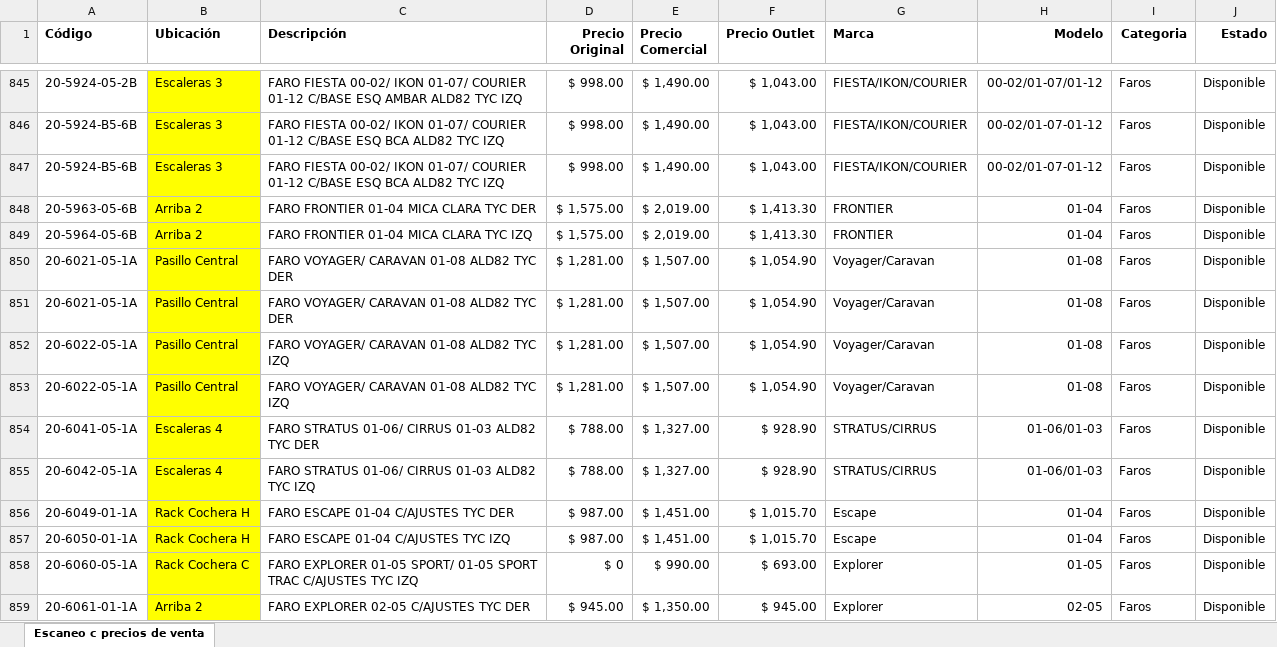
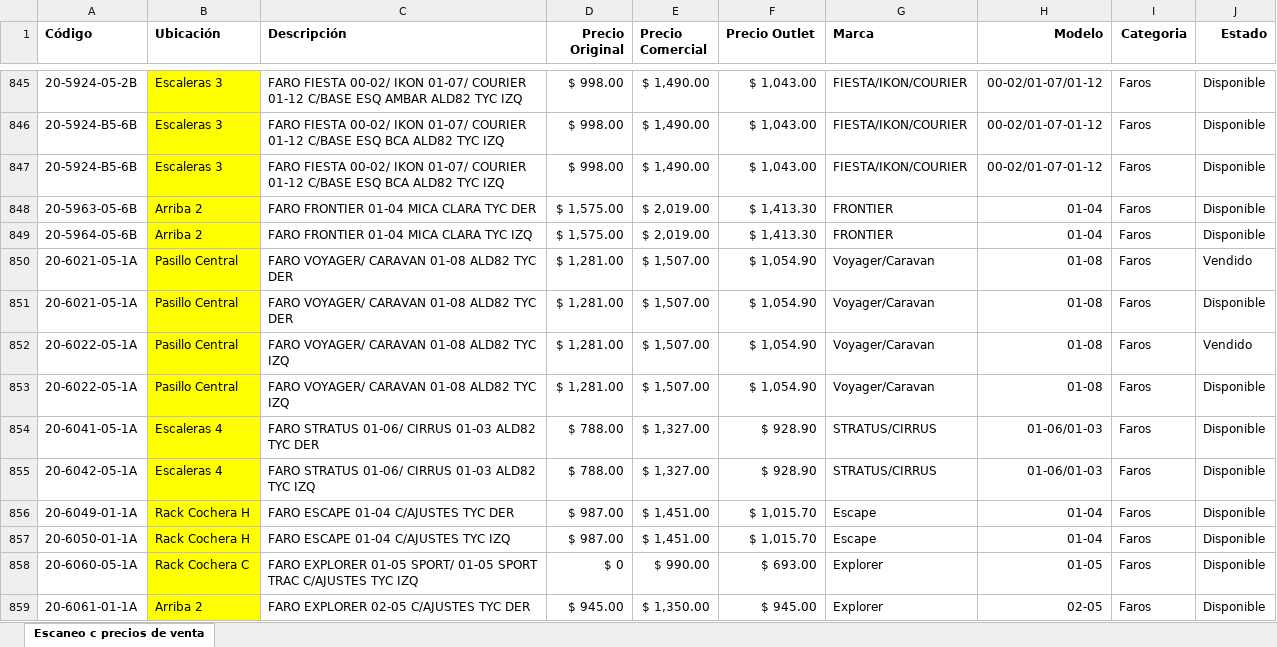
Before and after one commit to MoyMun/consulta-autopartes, an Excel workbook: INVENTARIO FINAL AUTOPARTES Phyton.xlsx, sheet Escaneo c precios de venta, drawn as a sheet; only a part is shown, gaps mark what is left out; values as stored, in another font and other column widths than the file's, no borders; conditional formats not drawn; removed rows and columns are numbered as before the commit, all else as after; the diff names each change by its address in the sheet, - before the commit and + after, or states it on an @@ line.

Commit message:
Add files via upload

```diff
--- a/INVENTARIO FINAL AUTOPARTES Phyton.xlsx (sheet Escaneo c precios de venta)
+++ b/INVENTARIO FINAL AUTOPARTES Phyton.xlsx (sheet Escaneo c precios de venta)
+row 850: 20-6021-05-1A | Pasillo Central | FARO VOYAGER/ CARAVAN 01-08 ALD82 TYC DER | $ 1,281.00 | $ 1,507.00 | $ 1,054.90 | Voyager/Caravan | 01-08 | Faros | Vendido
-row 851: 20-6021-05-1A | Pasillo Central | FARO VOYAGER/ CARAVAN 01-08 ALD82 TYC DER | $ 1,281.00 | $ 1,507.00 | $ 1,054.90 | Voyager/Caravan | 01-08 | Faros | Disponible
-J852 (Estado): Disponible
+J852 (Estado): Vendido
```
